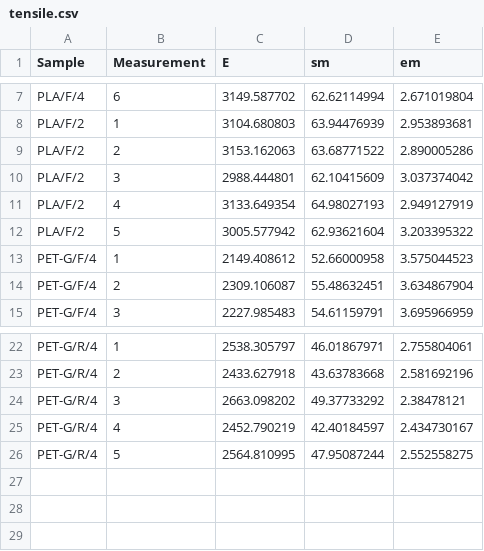
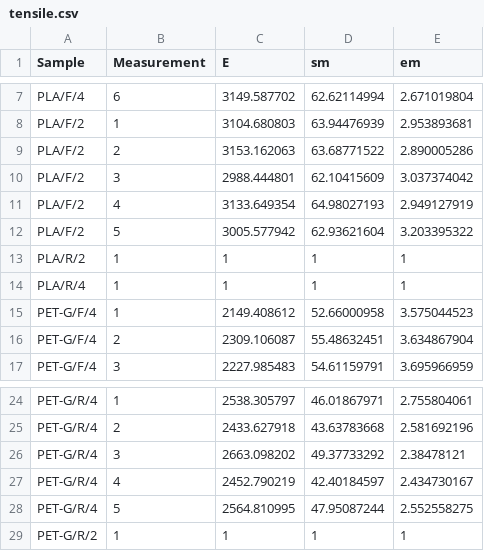
Before and after one commit to MandarynkowaAsis/wykresy_tarcze, a CSV file: data/tensile.csv, drawn as a sheet; only a part is shown, gaps mark what is left out; the diff names each change by its address in the sheet, - before the commit and + after, or states it on an @@ line.

```diff
--- a/data/tensile.csv
+++ b/data/tensile.csv
+row 13: PLA/R/2 | 1 | 1 | 1 | 1
+row 14: PLA/R/4 | 1 | 1 | 1 | 1
+row 29: PET-G/R/2 | 1 | 1 | 1 | 1
```
Also changed, not shown: data/hardness.csv, 7 other files.
